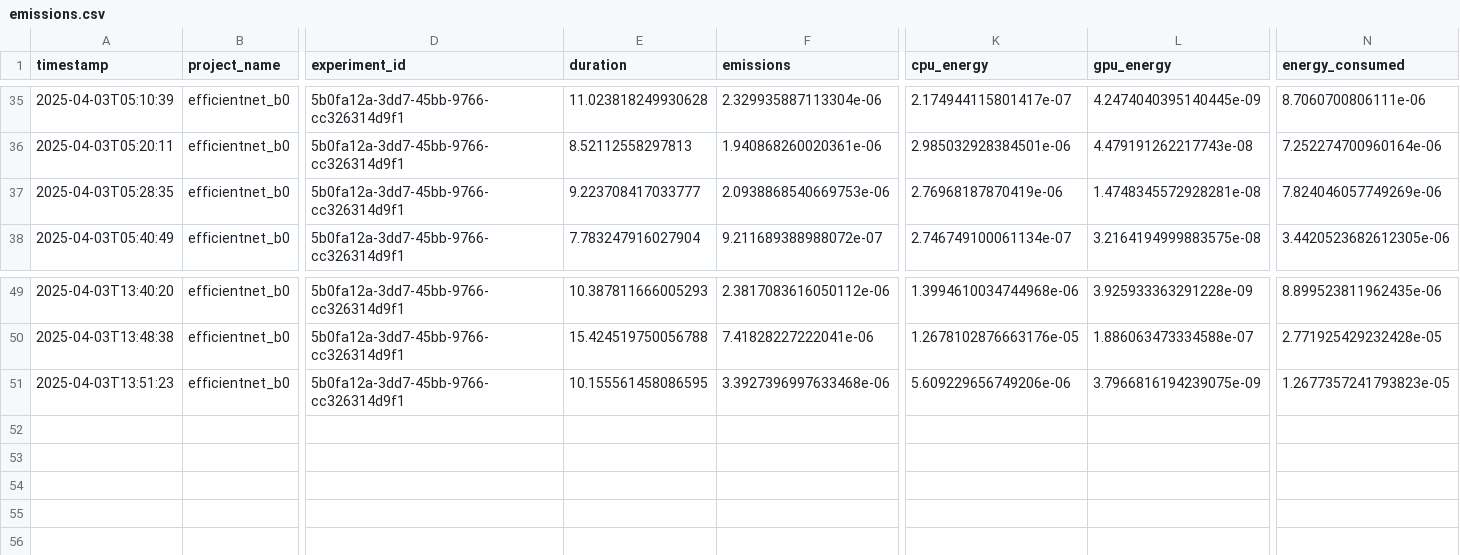
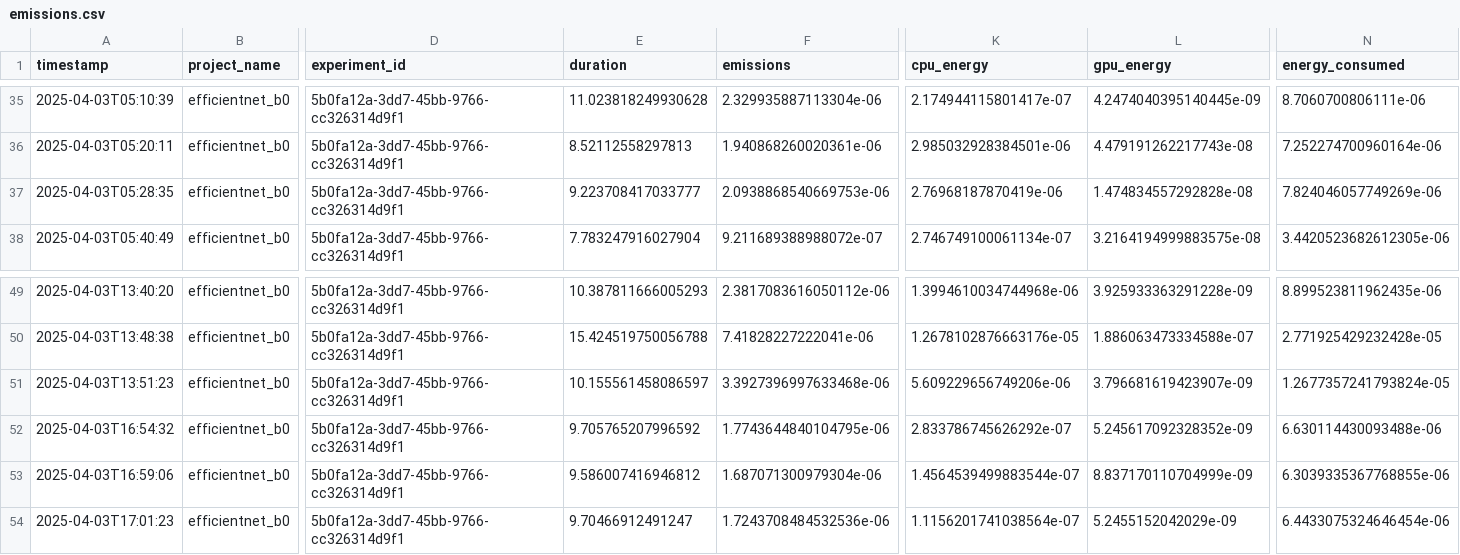
Before and after one commit to sgrad20Delft/inference, a CSV file: vision/metrics/logs/efficientnet_b0/codecarbon/emissions.csv, drawn as a sheet; only a part is shown, gaps mark what is left out; rows hold the shown columns only; the diff names each change by its address in the sheet, - before the commit and + after, or states it on an @@ line.

Commit message:
Models Downloaded for pytorch. Working on making huggingface one work. Still seg faults

```diff
--- a/vision/metrics/logs/efficientnet_b0/codecarbon/emissions.csv
+++ b/vision/metrics/logs/efficientnet_b0/codecarbon/emissions.csv
-L37 (gpu_energy): 1.4748345572928281e-08
+L37 (gpu_energy): 1.474834557292828e-08
-E51 (duration): 10.155561458086595
+E51 (duration): 10.155561458086597
-L51 (gpu_energy): 3.7966816194239075e-09
+L51 (gpu_energy): 3.796681619423907e-09
-N51 (energy_consumed): 1.2677357241793823e-05
+N51 (energy_consumed): 1.2677357241793824e-05
+row 52: 2025-04-03T16:54:32 | efficientnet_b0 | 5b0fa12a-3dd7-45bb-9766-cc326314d9f1 | 9.705765207996592 | 1.7743644840104795e-06 | 2.833786745626292e-07 | 5.245617092328352e-09 | 6.630114430093488e-06
+row 53: 2025-04-03T16:59:06 | efficientnet_b0 | 5b0fa12a-3dd7-45bb-9766-cc326314d9f1 | 9.586007416946812 | 1.687071300979304e-06 | 1.4564539499883544e-07 | 8.837170110704999e-09 | 6.3039335367768855e-06
+row 54: 2025-04-03T17:01:23 | efficientnet_b0 | 5b0fa12a-3dd7-45bb-9766-cc326314d9f1 | 9.70466912491247 | 1.7243708484532536e-06 | 1.1156201741038564e-07 | 5.2455152042029e-09 | 6.4433075324646454e-06
```
Also changed, not shown: vision/metrics/logs/efficientnet_b0/energibridge.csv, 11 other files.
